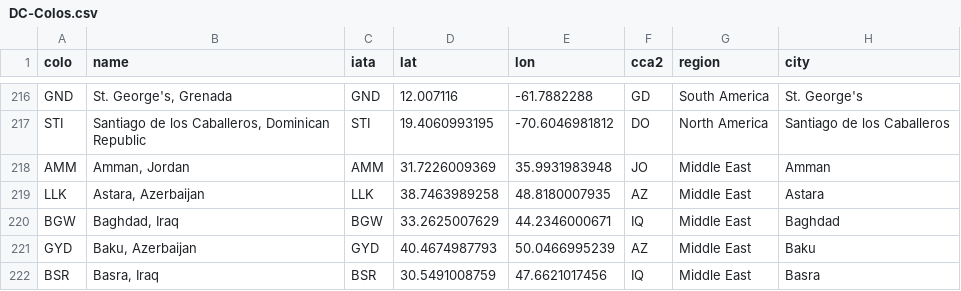
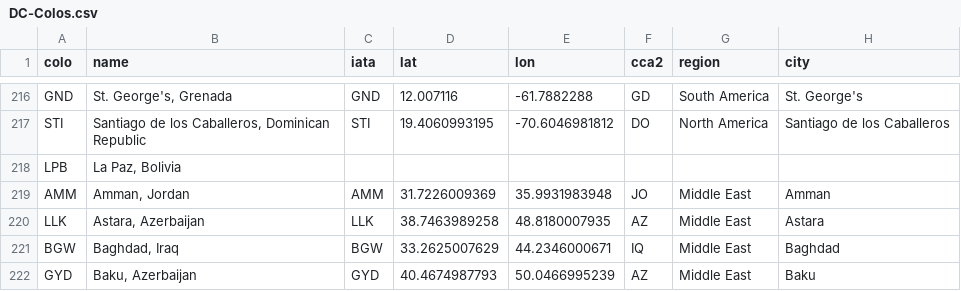
Before and after one commit to troymjones/cloudflare-colo-list, a CSV file: DC-Colos.csv, drawn as a sheet; only a part is shown, gaps mark what is left out; the shorter side is filled out with more unchanged rows.

```diff
--- a/DC-Colos.csv
+++ b/DC-Colos.csv
@@ -217,2 +217,3 @@ GND,"St. George's, Grenada",GND,12.007116,-61.7882288,GD,South America,St. Georg
 STI,"Santiago de los Caballeros, Dominican Republic",STI,19.4060993195,-70.6046981812,DO,North America,Santiago de los Caballeros
+LPB,"La Paz, Bolivia",,,,,,
 AMM,"Amman, Jordan",AMM,31.7226009369,35.9931983948,JO,Middle East,Amman
```
Also changed, not shown: 1 other file.
